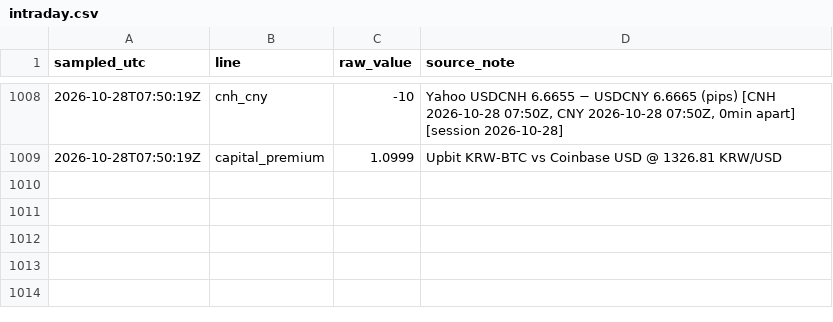
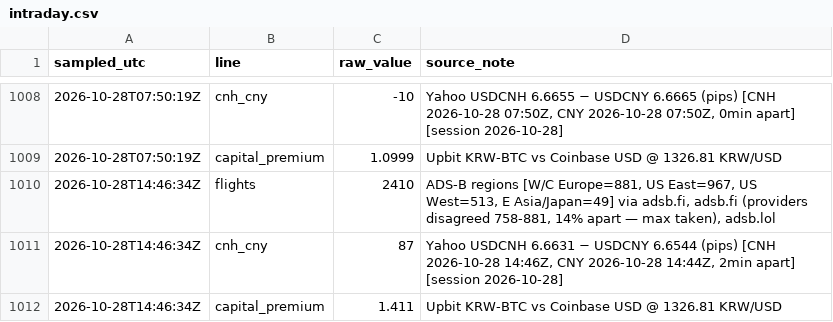
Before and after one commit to wan9yu/tremor, a CSV file: data/intraday.csv, drawn as a sheet; only a part is shown, gaps mark what is left out; the diff names each change by its address in the sheet, - before the commit and + after, or states it on an @@ line.

```diff
--- a/data/intraday.csv
+++ b/data/intraday.csv
+row 1010: 2026-10-28T14:46:34Z | flights | 2410 | ADS-B regions [W/C Europe=881, US East=967, US West=513, E Asia/Japan=49] via adsb.fi, adsb.fi (providers disagreed 758-881, 14% apart — max taken), adsb.lol
+row 1011: 2026-10-28T14:46:34Z | cnh_cny | 87 | Yahoo USDCNH 6.6631 − USDCNY 6.6544 (pips) [CNH 2026-10-28 14:46Z, CNY 2026-10-28 14:44Z, 2min apart] [session 2026-10-28]
+row 1012: 2026-10-28T14:46:34Z | capital_premium | 1.411 | Upbit KRW-BTC vs Coinbase USD @ 1326.81 KRW/USD
```
